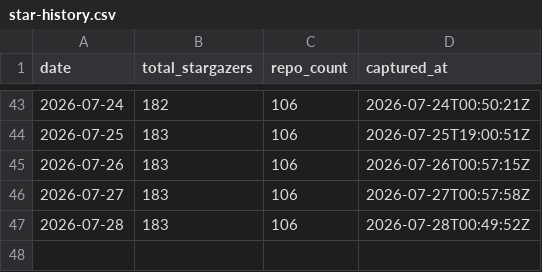
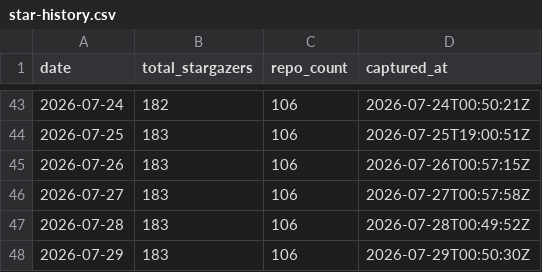
Before and after one commit to pRizz/github-stats, a CSV file: generated/star-history.csv, drawn as a sheet; only a part is shown, gaps mark what is left out.

```diff
--- a/generated/star-history.csv
+++ b/generated/star-history.csv
@@ -47 +47,2 @@ date,total_stargazers,repo_count,captured_at
 2026-07-28,183,106,2026-07-28T00:49:52Z
+2026-07-29,183,106,2026-07-29T00:50:30Z
```
Also changed, not shown: 14 other files.
